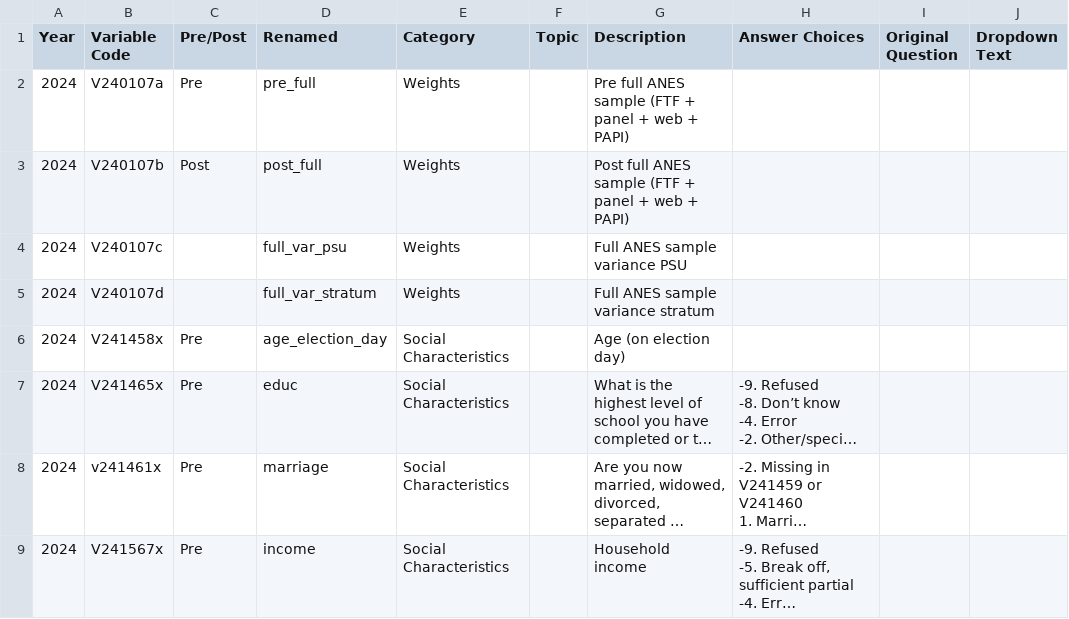
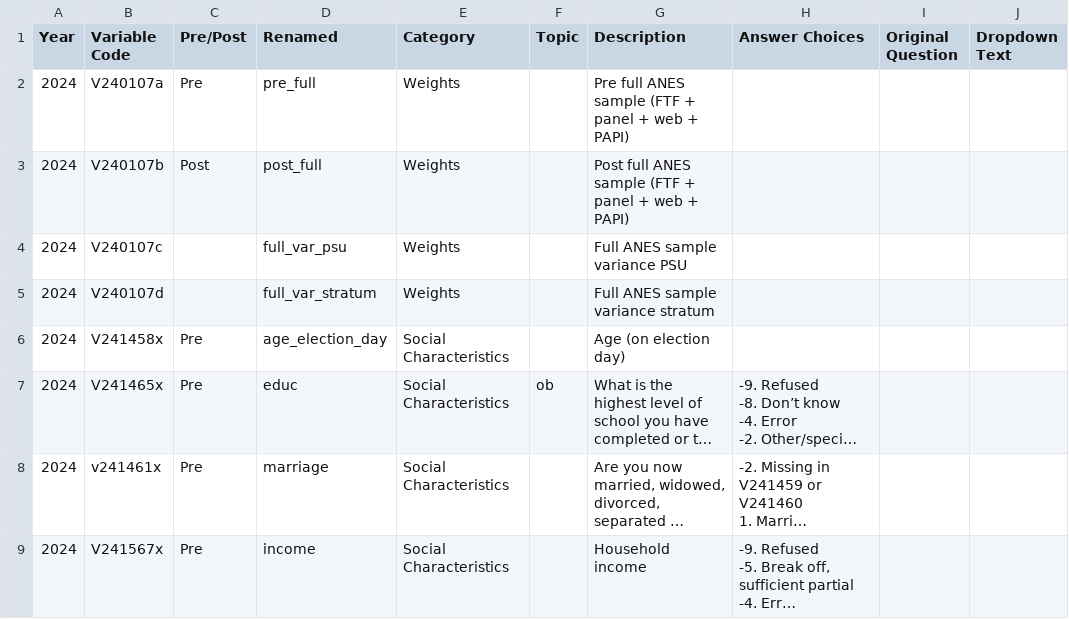
Before and after one commit to timphamleDUKE/Exploring-Public-Opinion, a CSV file: data/codebook.csv, drawn as a sheet; only a part is shown; long unchanged cells end in …; the diff covers the shown part only; the diff names each change by its address in the sheet, - before the commit and + after, or states it on an @@ line.

```diff
--- a/data/codebook.csv
+++ b/data/codebook.csv
-F7 (Topic): (empty)
+F7 (Topic): ob
```
Also changed, not shown: 1 removed row elsewhere in this file, 2 other files.
